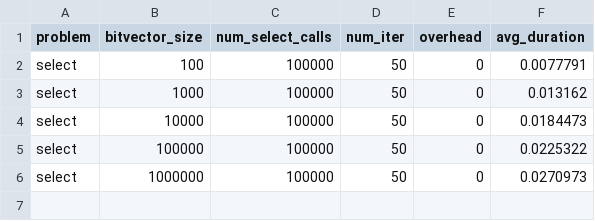
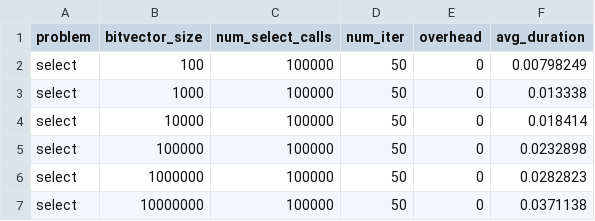
Before and after one commit to Dando18/cmsc858d-assignment-1, a CSV file: data/select-results.csv, drawn as a sheet.

```diff
--- a/data/select-results.csv
+++ b/data/select-results.csv
@@ -1,6 +1,7 @@
 problem,bitvector_size,num_select_calls,num_iter,overhead,avg_duration
-select,100,100000,50,0,0.0077791
-select,1000,100000,50,0,0.013162
-select,10000,100000,50,0,0.0184473
-select,100000,100000,50,0,0.0225322
-select,1000000,100000,50,0,0.0270973
+select,100,100000,50,0,0.00798249
+select,1000,100000,50,0,0.013338
+select,10000,100000,50,0,0.018414
+select,100000,100000,50,0,0.0232898
+select,1000000,100000,50,0,0.0282823
+select,10000000,100000,50,0,0.0371138
```
Also changed, not shown: data/rank-results.csv, data/sparsearray-results.csv.
